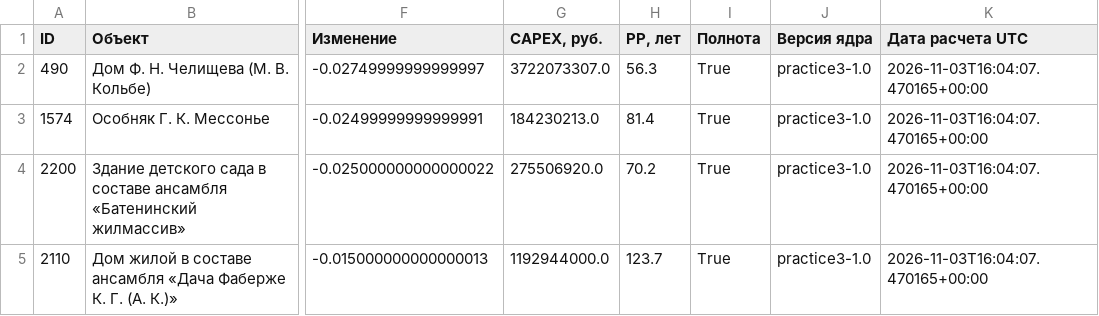
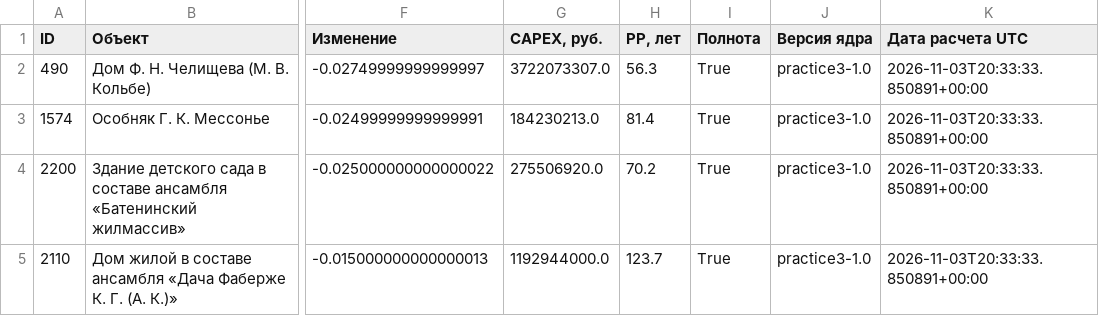
Before and after one commit to mfthesun/okn-investment-explorer, a CSV file: examples/scenario_a.csv, drawn as a sheet; only a part is shown, gaps mark what is left out; the diff names each change by its address in the sheet, - before the commit and + after, or states it on an @@ line.

```diff
--- a/examples/scenario_a.csv
+++ b/examples/scenario_a.csv
-K2:K5 (Дата расчета UTC): 2026-11-03T16:04:07.470165+00:00
+K2:K5 (Дата расчета UTC): 2026-11-03T20:33:33.850891+00:00
```
Also changed, not shown: examples/baseline.csv, examples/scenario_b.csv, 4 other files.
